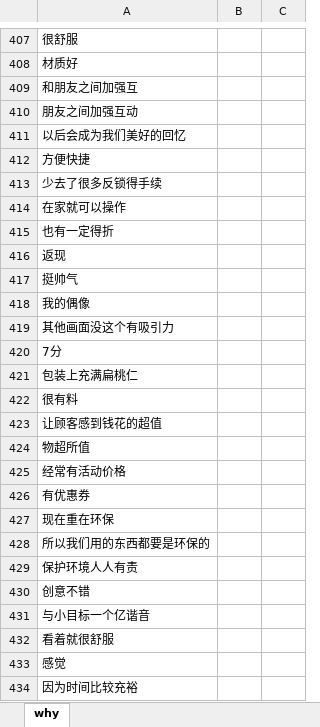
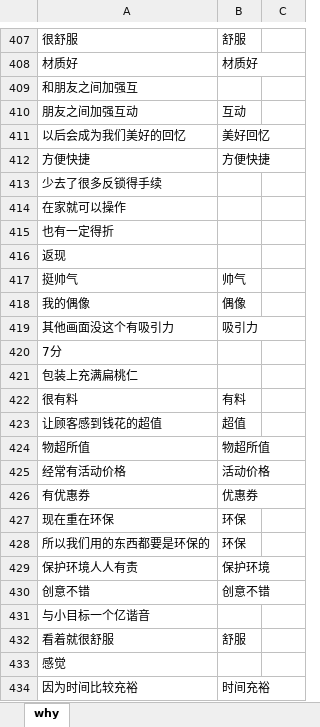
Before and after one commit to zhuzhibin1988/nlp-TextClassify, an Excel workbook: data/commet_dataset.xlsx, sheet why, drawn as a sheet; only a part is shown, gaps mark what is left out; values as stored, in another font and other column widths than the file's, no borders; the diff covers the shown part only; the diff names each change by its address in the sheet, - before the commit and + after, or states it on an @@ line.

```diff
--- a/data/commet_dataset.xlsx (sheet why)
+++ b/data/commet_dataset.xlsx (sheet why)
-B407: (empty)
+B407: 舒服
-B408: (empty)
+B408: 材质好
-B410: (empty)
+B410: 互动
-B411: (empty)
+B411: 美好回忆
-B412: (empty)
+B412: 方便快捷
-B417: (empty)
+B417: 帅气
-B418: (empty)
+B418: 偶像
-B419: (empty)
+B419: 吸引力
-B422: (empty)
+B422: 有料
-B423: (empty)
+B423: 超值
-B424: (empty)
+B424: 物超所值
-B425: (empty)
+B425: 活动价格
-B426: (empty)
+B426: 优惠券
-B427:B428: (empty)
+B427:B428: 环保
-B429: (empty)
+B429: 保护环境
-B430: (empty)
+B430: 创意不错
-B432: (empty)
+B432: 舒服
-B434: (empty)
+B434: 时间充裕
```
Also changed, not shown: 116 edited cells elsewhere in this sheet, 7 other files.
